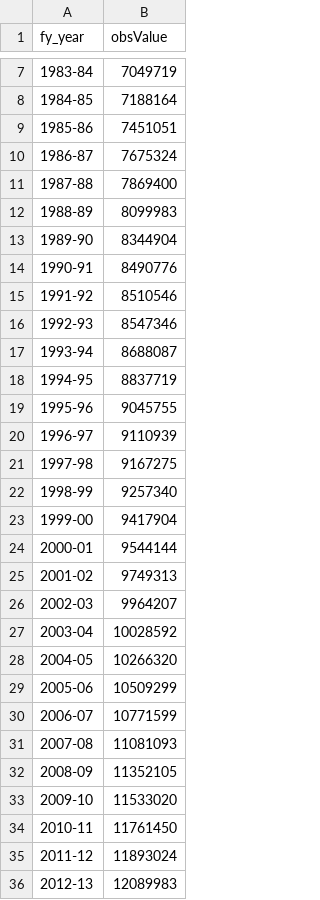
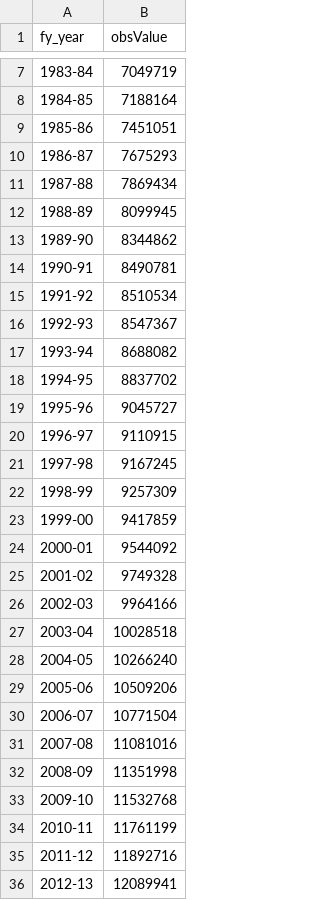
Before and after one commit to HughParsonage/grattan, a TSV file: data-raw/sysdata/lf_trend_fy.tsv, drawn as a sheet; only a part is shown, gaps mark what is left out; the diff covers the shown part only.

```diff
--- a/data-raw/sysdata/lf_trend_fy.tsv
+++ b/data-raw/sysdata/lf_trend_fy.tsv
@@ -9,28 +9,28 @@ fy_year	obsValue
 1985-86	7451051
-1986-87	7675324
-1987-88	7869400
-1988-89	8099983
-1989-90	8344904
-1990-91	8490776
-1991-92	8510546
-1992-93	8547346
-1993-94	8688087
-1994-95	8837719
-1995-96	9045755
-1996-97	9110939
-1997-98	9167275
-1998-99	9257340
-1999-00	9417904
-2000-01	9544144
-2001-02	9749313
-2002-03	9964207
-2003-04	10028592
-2004-05	10266320
-2005-06	10509299
-2006-07	10771599
-2007-08	11081093
-2008-09	11352105
-2009-10	11533020
-2010-11	11761450
-2011-12	11893024
-2012-13	12089983
+1986-87	7675293
+1987-88	7869434
+1988-89	8099945
+1989-90	8344862
+1990-91	8490781
+1991-92	8510534
+1992-93	8547367
+1993-94	8688082
+1994-95	8837702
+1995-96	9045727
+1996-97	9110915
+1997-98	9167245
+1998-99	9257309
+1999-00	9417859
+2000-01	9544092
+2001-02	9749328
+2002-03	9964166
+2003-04	10028518
+2004-05	10266240
+2005-06	10509206
+2006-07	10771504
+2007-08	11081016
+2008-09	11351998
+2009-10	11532768
+2010-11	11761199
+2011-12	11892716
+2012-13	12089941
```
Also changed, not shown: 5 edited cells elsewhere in this file, data-raw/lf-trend.tsv, data-raw/sysdata/lf_trend.tsv, 6 other files.
